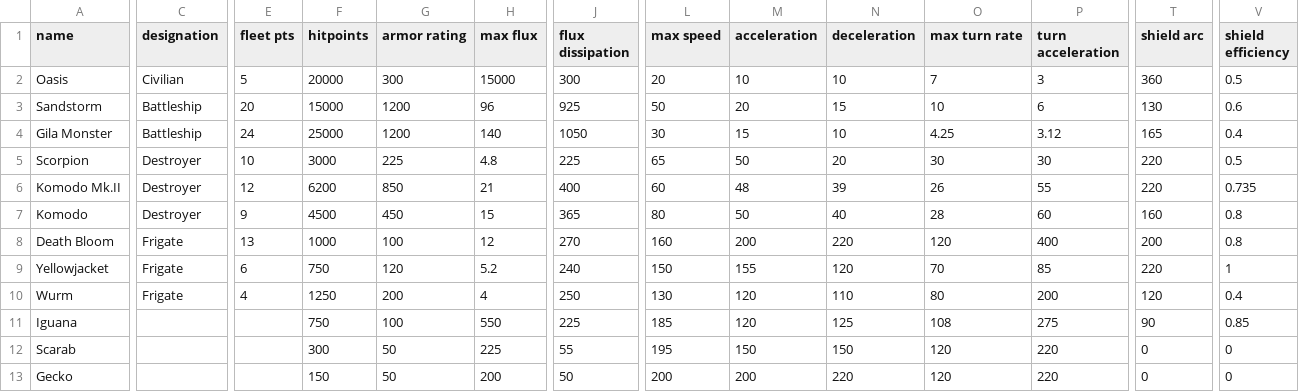
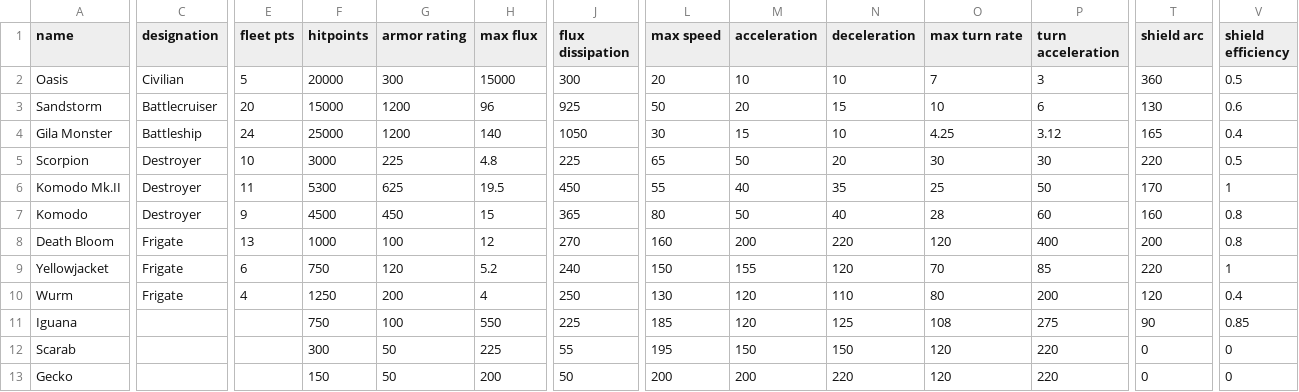
Before and after one commit to Trylobot/ss-nom, a CSV file: data/hulls/ship_data.csv, drawn as a sheet; only a part is shown, gaps mark what is left out; the diff covers the shown part only; the diff names each change by its address in the sheet, - before the commit and + after, or states it on an @@ line.

```diff
--- a/data/hulls/ship_data.csv
+++ b/data/hulls/ship_data.csv
-C3 (designation): Battleship
+C3 (designation): Battlecruiser
-E6 (fleet pts): 12
+E6 (fleet pts): 11
-F6 (hitpoints): 6200
+F6 (hitpoints): 5300
-G6 (armor rating): 850
+G6 (armor rating): 625
-H6 (max flux): 21
+H6 (max flux): 19.5
-J6 (flux dissipation): 400
+J6 (flux dissipation): 450
-L6 (max speed): 60
+L6 (max speed): 55
-M6 (acceleration): 48
+M6 (acceleration): 40
-N6 (deceleration): 39
+N6 (deceleration): 35
-O6 (max turn rate): 26
+O6 (max turn rate): 25
-P6 (turn acceleration): 55
+P6 (turn acceleration): 50
-T6 (shield arc): 220
+T6 (shield arc): 170
-V6 (shield efficiency): 0.735
+V6 (shield efficiency): 1
```
Also changed, not shown: 1 edited cell elsewhere in this file, data/campaign/sim_opponents.csv, 6 other files.
